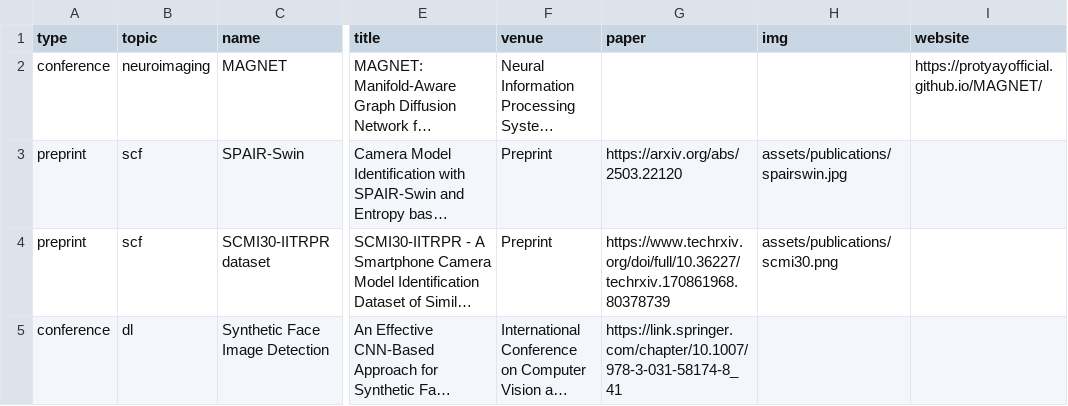
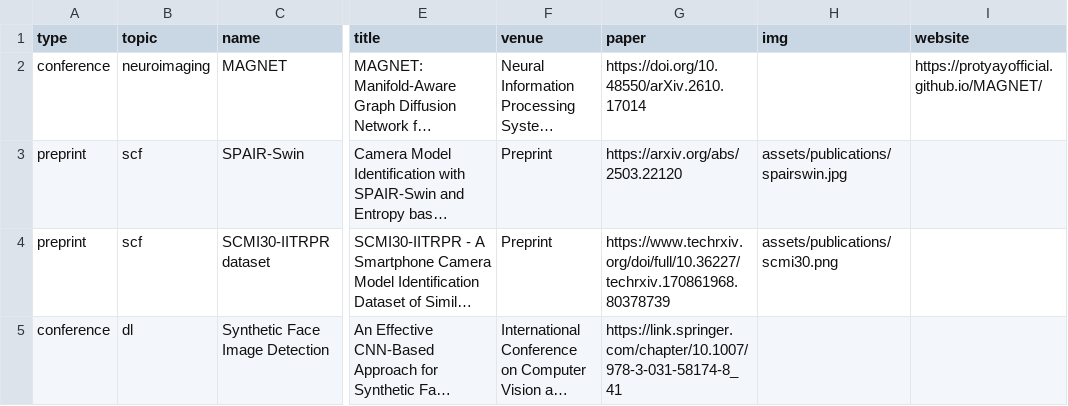
Before and after one commit to protyayofficial/protyayofficial.github.io, a CSV file: _data/publications.csv, drawn as a sheet; only a part is shown, gaps mark what is left out; long unchanged cells end in …; the diff names each change by its address in the sheet, - before the commit and + after, or states it on an @@ line.

Commit message:
Add MAGNET paper link

```diff
--- a/_data/publications.csv
+++ b/_data/publications.csv
-G2 (paper): (empty)
+G2 (paper): https://doi.org/10.48550/arXiv.2610.17014
```
